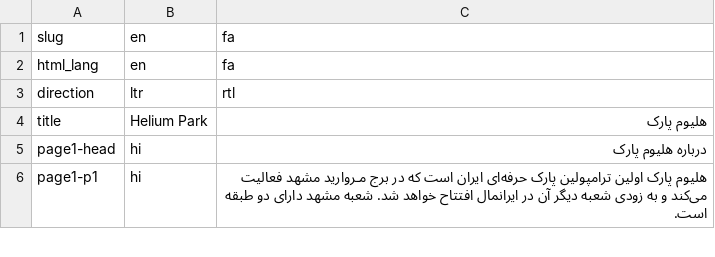
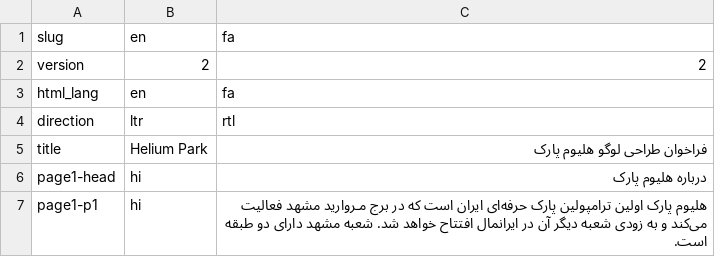
Before and after one commit to mmp-8001/helium, a CSV file: lang.csv, drawn as a sheet; only a part is shown.

Commit message:
Add resource versioning

```diff
--- a/lang.csv
+++ b/lang.csv
@@ -1,5 +1,6 @@
 slug,en,fa
+version,2,2
 html_lang,en,fa
 direction,ltr,rtl
-title,Helium Park, هلیوم پارک
+title,Helium Park, فراخوان طراحی لوگو هلیوم پارک
 page1-head, hi,  درباره هلیوم پارک
```
Also changed, not shown: 3 other files.
